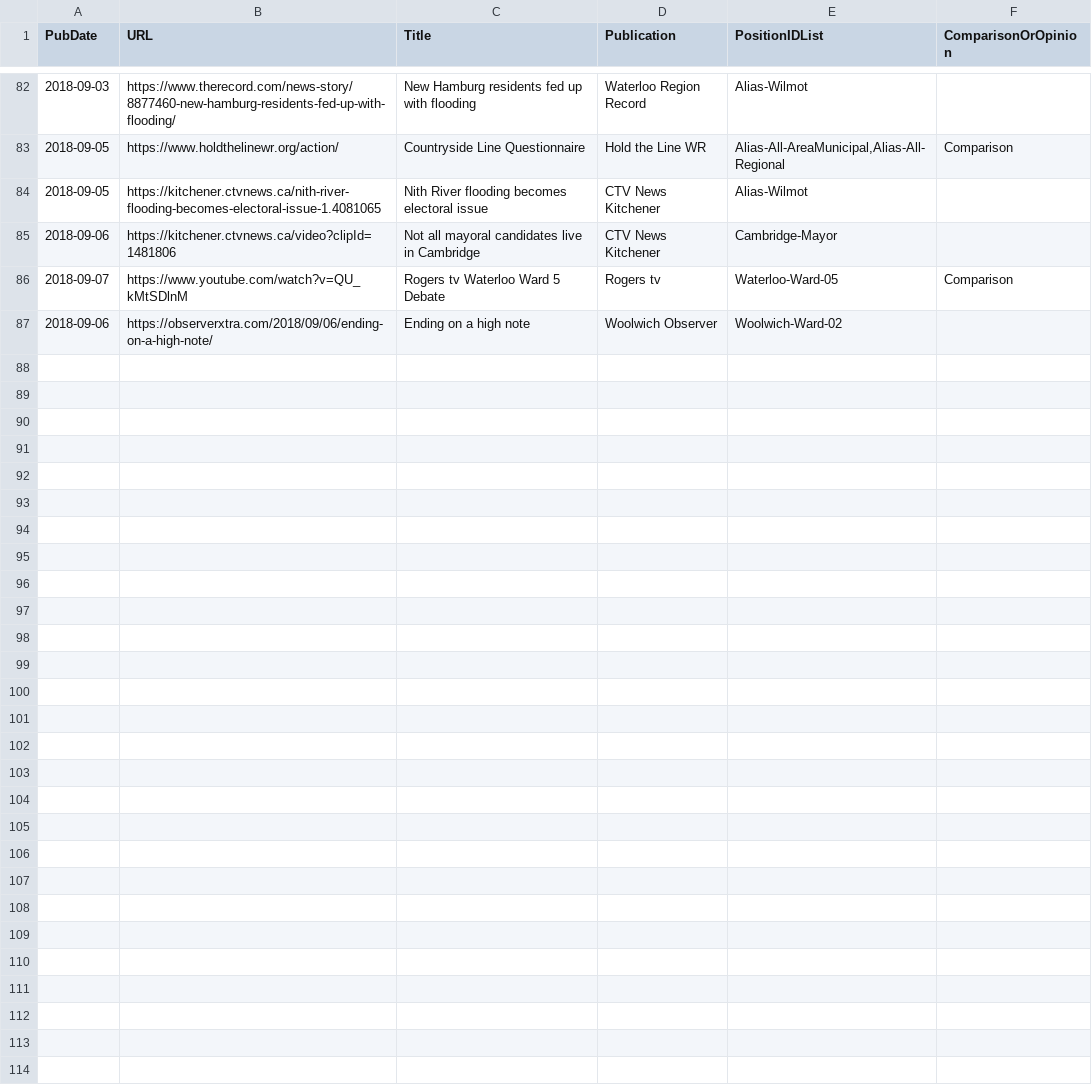
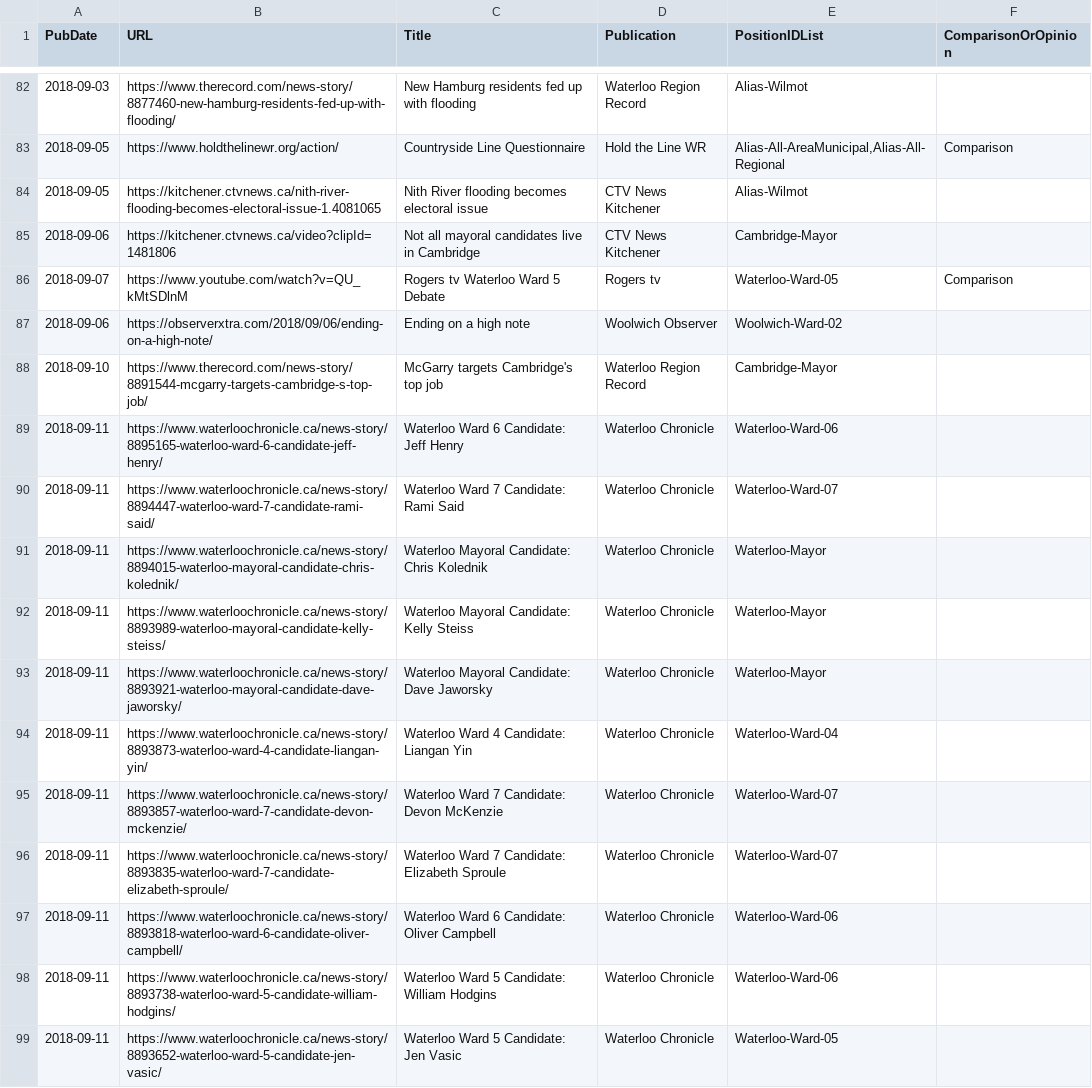
Before and after one commit to s-kennedy/wr-votes, a CSV file: _data/sync/media.csv, drawn as a sheet; only a part is shown, gaps mark what is left out; the diff covers the shown part only.

Commit message:
Add Waterloo Chronicle coverage of Waterloo candidates

```diff
--- a/_data/sync/media.csv
+++ b/_data/sync/media.csv
@@ -87 +87,13 @@ PubDate,URL,Title,Publication,PositionIDList,ComparisonOrOpinion
 2018-09-06,https://observerxtra.com/2018/09/06/ending-on-a-high-note/,Ending on a high note,Woolwich Observer,Woolwich-Ward-02,
+2018-09-10,https://www.therecord.com/news-story/8891544-mcgarry-targets-cambridge-s-top-job/,McGarry targets Cambridge's top job,Waterloo Region Record,Cambridge-Mayor,
+2018-09-11,https://www.waterloochronicle.ca/news-story/8895165-waterloo-ward-6-candidate-jeff-henry/,Waterloo Ward 6 Candidate: Jeff Henry,Waterloo Chronicle,Waterloo-Ward-06,
+2018-09-11,https://www.waterloochronicle.ca/news-story/8894447-waterloo-ward-7-candidate-rami-said/,Waterloo Ward 7 Candidate: Rami Said,Waterloo Chronicle,Waterloo-Ward-07,
+2018-09-11,https://www.waterloochronicle.ca/news-story/8894015-waterloo-mayoral-candidate-chris-kolednik/,Waterloo Mayoral Candidate: Chris Kolednik,Waterloo Chronicle,Waterloo-Mayor,
+2018-09-11,https://www.waterloochronicle.ca/news-story/8893989-waterloo-mayoral-candidate-kelly-steiss/,Waterloo Mayoral Candidate: Kelly Steiss,Waterloo Chronicle,Waterloo-Mayor,
+2018-09-11,https://www.waterloochronicle.ca/news-story/8893921-waterloo-mayoral-candidate-dave-jaworsky/,Waterloo Mayoral Candidate: Dave Jaworsky,Waterloo Chronicle,Waterloo-Mayor,
+2018-09-11,https://www.waterloochronicle.ca/news-story/8893873-waterloo-ward-4-candidate-liangan-yin/,Waterloo Ward 4 Candidate: Liangan Yin,Waterloo Chronicle,Waterloo-Ward-04,
+2018-09-11,https://www.waterloochronicle.ca/news-story/8893857-waterloo-ward-7-candidate-devon-mckenzie/,Waterloo Ward 7 Candidate: Devon McKenzie,Waterloo Chronicle,Waterloo-Ward-07,
+2018-09-11,https://www.waterloochronicle.ca/news-story/8893835-waterloo-ward-7-candidate-elizabeth-sproule/,Waterloo Ward 7 Candidate: Elizabeth Sproule,Waterloo Chronicle,Waterloo-Ward-07,
+2018-09-11,https://www.waterloochronicle.ca/news-story/8893818-waterloo-ward-6-candidate-oliver-campbell/,Waterloo Ward 6 Candidate: Oliver Campbell,Waterloo Chronicle,Waterloo-Ward-06,
+2018-09-11,https://www.waterloochronicle.ca/news-story/8893738-waterloo-ward-5-candidate-william-hodgins/,Waterloo Ward 5 Candidate: William Hodgins,Waterloo Chronicle,Waterloo-Ward-06,
+2018-09-11,https://www.waterloochronicle.ca/news-story/8893652-waterloo-ward-5-candidate-jen-vasic/,Waterloo Ward 5 Candidate: Jen Vasic,Waterloo Chronicle,Waterloo-Ward-05,
```
Also changed, not shown: 12 added rows elsewhere in this file.
